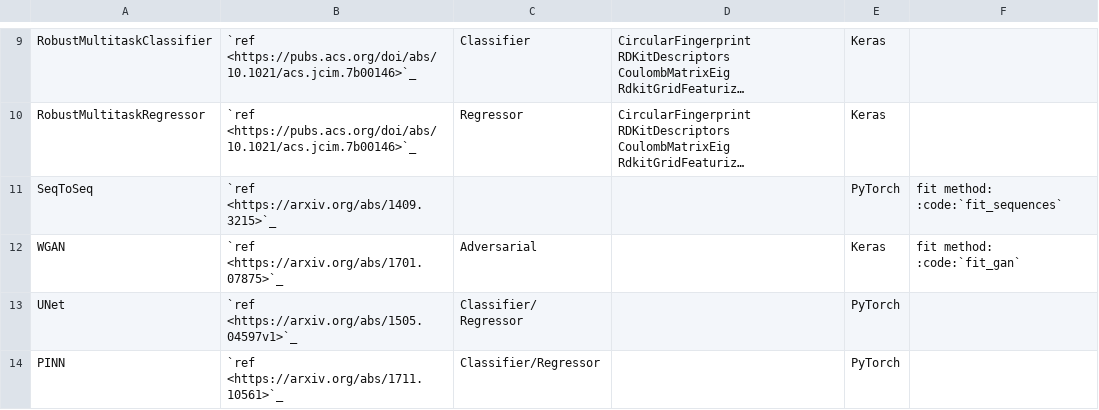
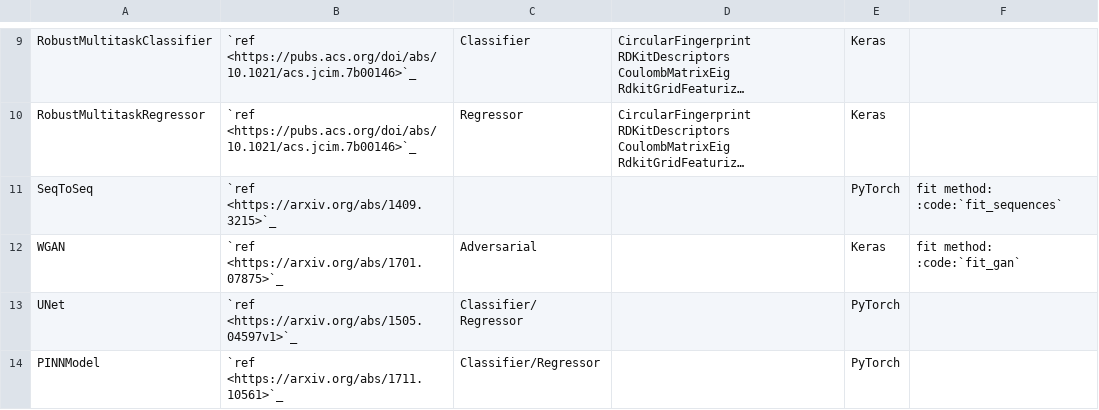
Before and after one commit to deepchem/deepchem, a CSV file: docs/source/api_reference/general_purpose_models.csv, drawn as a sheet; only a part is shown, gaps mark what is left out; long unchanged cells end in ….

Commit message:
Docs: Fixed the name of the PINN model

```diff
--- a/docs/source/api_reference/general_purpose_models.csv
+++ b/docs/source/api_reference/general_purpose_models.csv
@@ -13,2 +13,2 @@ WGAN,`ref <https://arxiv.org/abs/1701.07875>`_,Adversarial,,Keras,fit method: :c
 UNet, `ref <https://arxiv.org/abs/1505.04597v1>`_,Classifier/ Regressor,,PyTorch,
-PINN, `ref <https://arxiv.org/abs/1711.10561>`_,Classifier/Regressor,,PyTorch,
+PINNModel, `ref <https://arxiv.org/abs/1711.10561>`_,Classifier/Regressor,,PyTorch,
```
